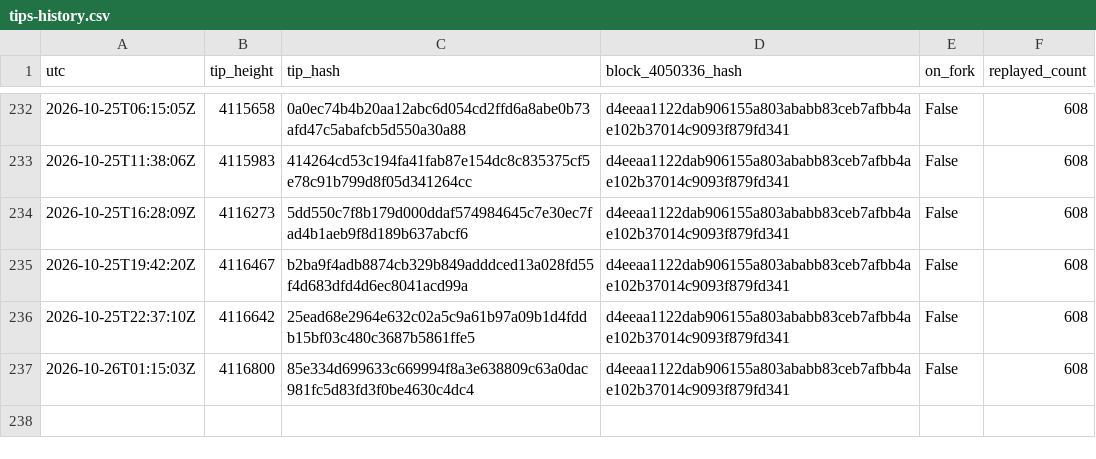
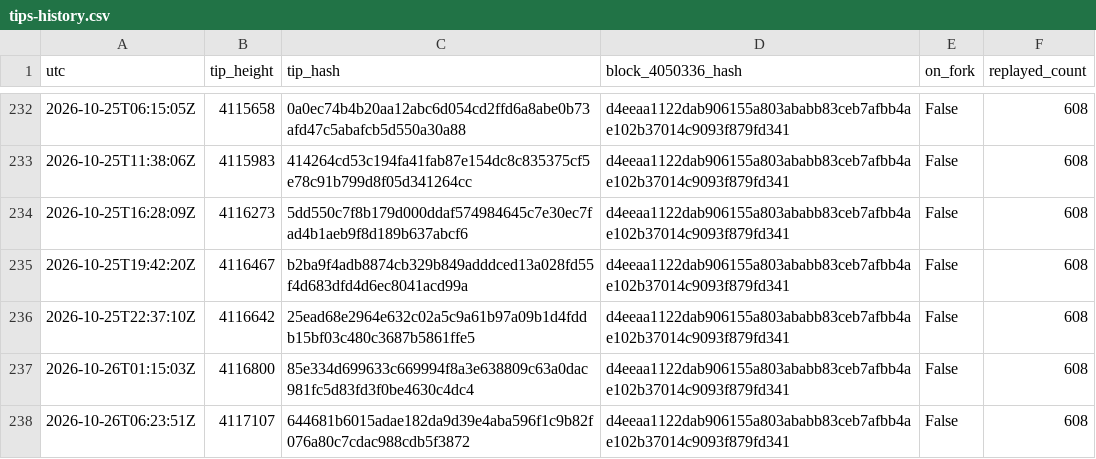
Before and after one commit to orangesurf/liquid-transaction-replay-monitor, a CSV file: monitor/tips-history.csv, drawn as a sheet; only a part is shown, gaps mark what is left out.

```diff
--- a/monitor/tips-history.csv
+++ b/monitor/tips-history.csv
@@ -237 +237,2 @@ utc,tip_height,tip_hash,block_4050336_hash,on_fork,replayed_count
 2026-10-26T01:15:03Z,4116800,85e334d699633c669994f8a3e638809c63a0dac981fc5d83fd3f0be4630c4dc4,d4eeaa1122dab906155a803ababb83ceb7afbb4ae102b37014c9093f879fd341,False,608
+2026-10-26T06:23:51Z,4117107,644681b6015adae182da9d39e4aba596f1c9b82f076a80c7cdac988cdb5f3872,d4eeaa1122dab906155a803ababb83ceb7afbb4ae102b37014c9093f879fd341,False,608
```
Also changed, not shown: 2 other files.
